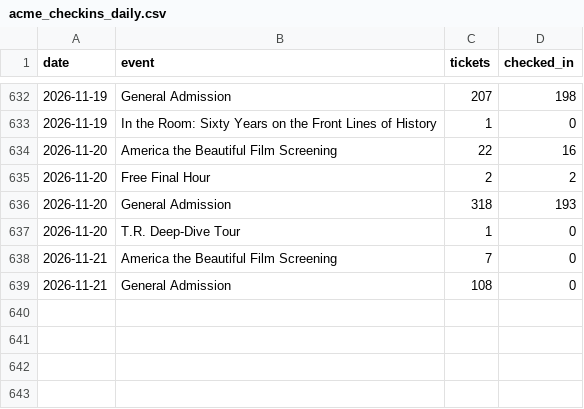
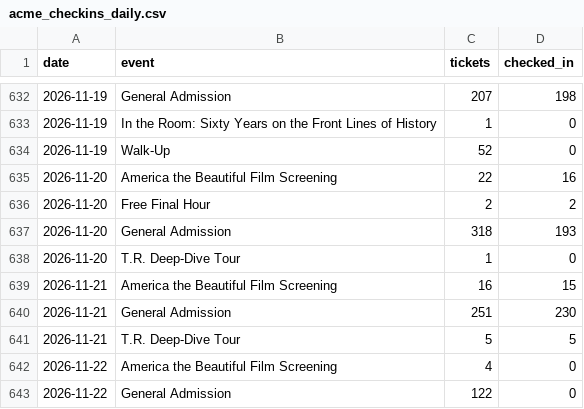
Before and after one commit to Theodore-Roosevelt-Presidential-Library/TourismData, a CSV file: data/acme_checkins_daily.csv, drawn as a sheet; only a part is shown, gaps mark what is left out.

```diff
--- a/data/acme_checkins_daily.csv
+++ b/data/acme_checkins_daily.csv
@@ -633,2 +633,3 @@ date,event,tickets,checked_in
 2026-11-19,In the Room: Sixty Years on the Front Lines of History,1,0
+2026-11-19,Walk-Up,52,0
 2026-11-20,America the Beautiful Film Screening,22,16
@@ -637,3 +638,6 @@ date,event,tickets,checked_in
 2026-11-20,T.R. Deep-Dive Tour,1,0
-2026-11-21,America the Beautiful Film Screening,7,0
-2026-11-21,General Admission,108,0
+2026-11-21,America the Beautiful Film Screening,16,15
+2026-11-21,General Admission,251,230
+2026-11-21,T.R. Deep-Dive Tour,5,5
+2026-11-22,America the Beautiful Film Screening,4,0
+2026-11-22,General Admission,122,0
```
Also changed, not shown: data/acme_origin_zip.csv, data/acme_origin_zip_monthly.csv, 14 other files.
